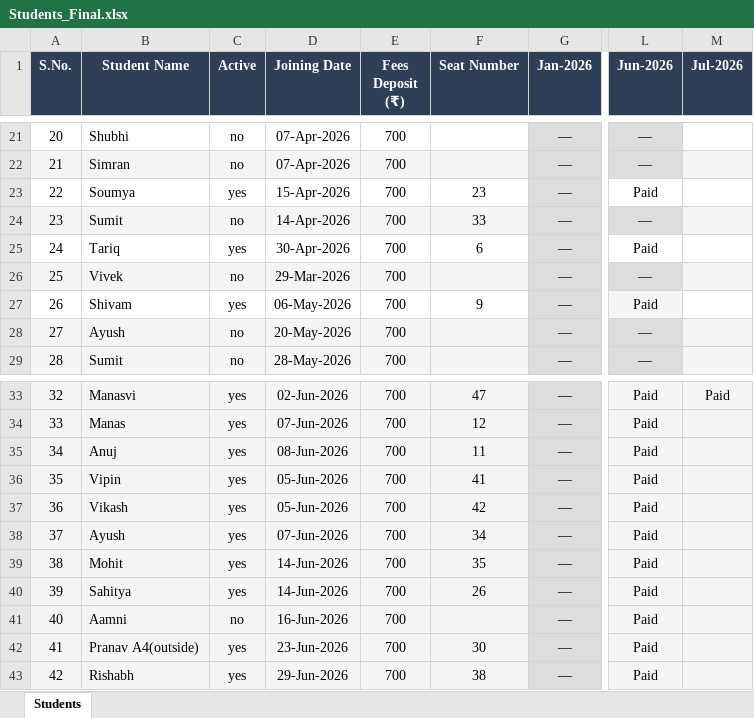
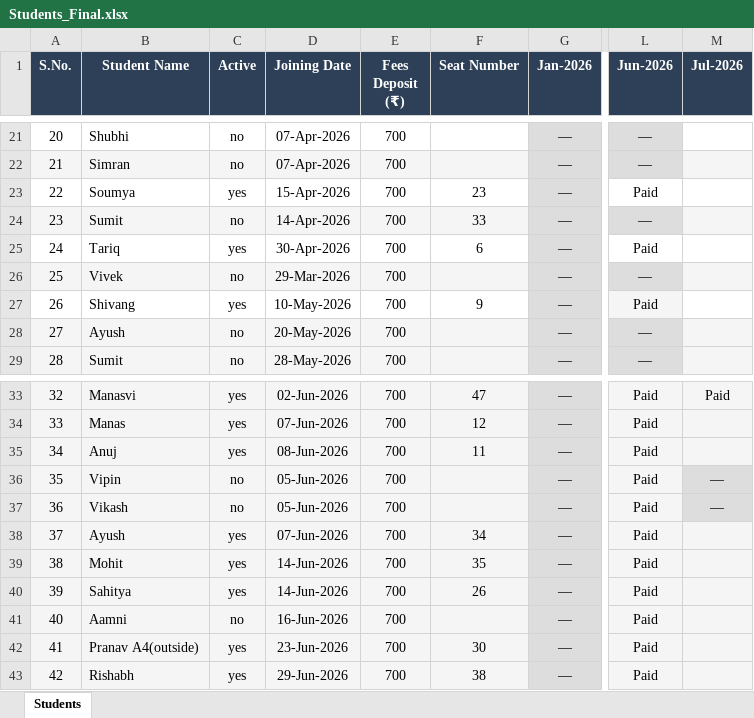
Before and after one commit to Swapnilbaranwal/friends-library_bareilly, an Excel workbook: public/Students_Final.xlsx, sheet Students, drawn as a sheet; only a part is shown, gaps mark what is left out; values as stored, in another font and other column widths than the file's, no borders; the diff names each change by its address in the sheet, - before the commit and + after, or states it on an @@ line.

Commit message:
Updated.
Implemented

```diff
--- a/public/Students_Final.xlsx (sheet Students)
+++ b/public/Students_Final.xlsx (sheet Students)
-B27 (Student Name): Shivam
+B27 (Student Name): Shivang
-D27 (Joining Date): 06-May-2026
+D27 (Joining Date): 10-May-2026
-C36:C37 (Active): yes
+C36:C37 (Active): no
-F36 (Seat Number): 41
+F36 (Seat Number): (empty)
-M36:M37 (Jul-2026): (empty)
+M36:M37 (Jul-2026): —
-F37 (Seat Number): 42
+F37 (Seat Number): (empty)
```
